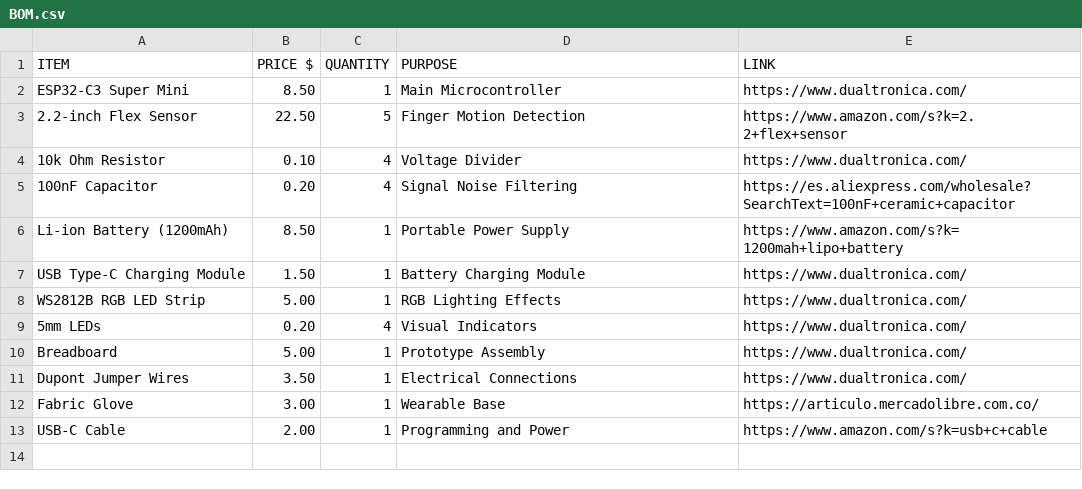
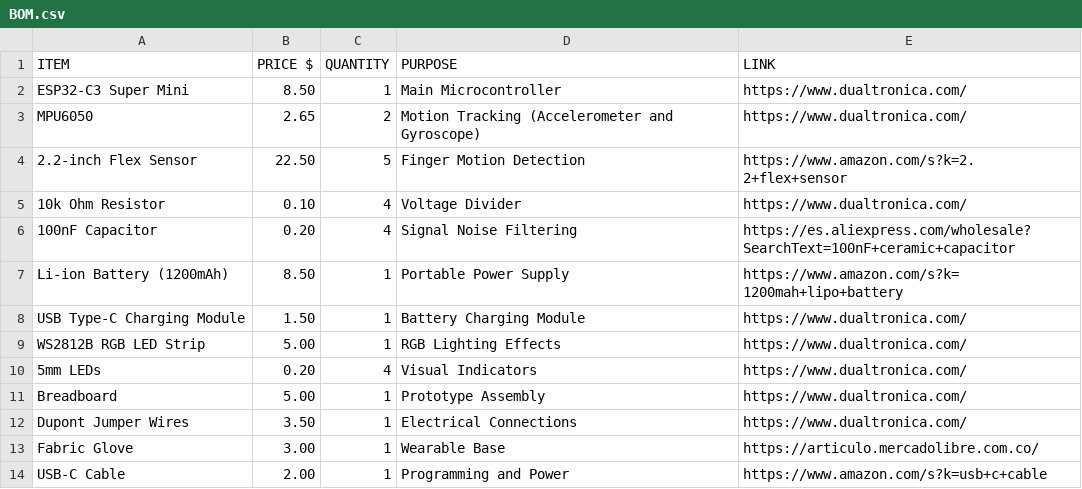
Before and after one commit to samuar0411-maker/Luma-glove, a CSV file: BOM.csv, drawn as a sheet.

Commit message:
Update BOM.csv

```diff
--- a/BOM.csv
+++ b/BOM.csv
@@ -2,2 +2,3 @@ ITEM,PRICE $,QUANTITY,PURPOSE,LINK
 ESP32-C3 Super Mini,8.50,1,Main Microcontroller,https://www.dualtronica.com/
+MPU6050,2.65,2,Motion Tracking (Accelerometer and Gyroscope),https://www.dualtronica.com/
 2.2-inch Flex Sensor,22.50,5,Finger Motion Detection,https://www.amazon.com/s?k=2.2+flex+sensor
```
